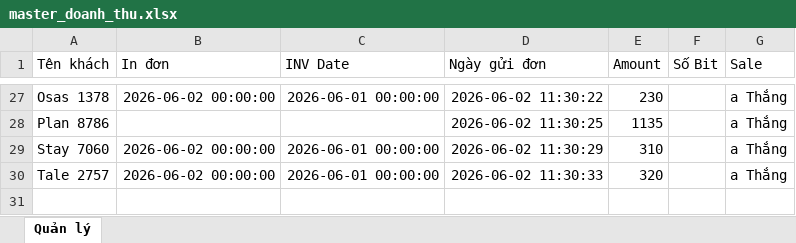
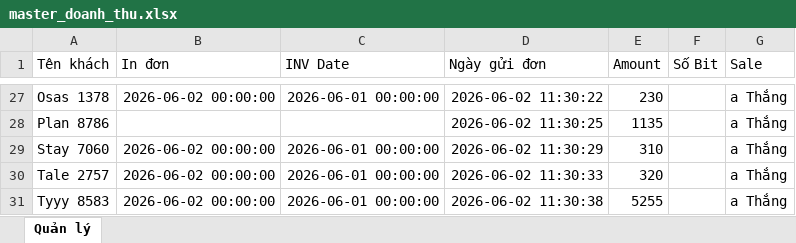
Before and after one commit to dobangnhi-gif/dobangnhi, an Excel workbook: data/master_doanh_thu.xlsx, sheet Quản lý, drawn as a sheet; only a part is shown, gaps mark what is left out; values as stored, in another font and other column widths than the file's, no borders; the diff names each change by its address in the sheet, - before the commit and + after, or states it on an @@ line.

Commit message:
Update master_doanh_thu.xlsx

```diff
--- a/data/master_doanh_thu.xlsx (sheet Quản lý)
+++ b/data/master_doanh_thu.xlsx (sheet Quản lý)
+row 31: Tyyy 8583 | 2026-06-02 00:00:00 | 2026-06-01 00:00:00 | 2026-06-02 11:30:38 | 5255 |  | a Thắng
```
